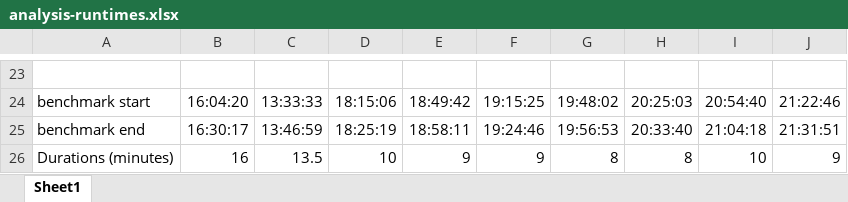
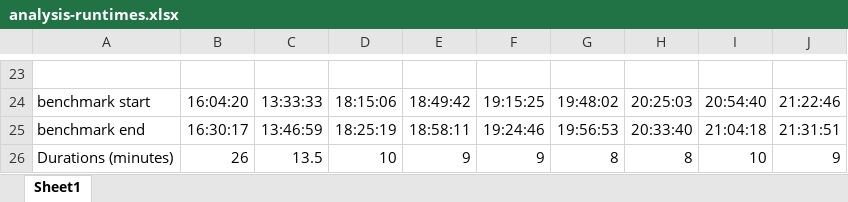
Before and after one commit to MostafaMehrabi/CloudComputingComponents, an Excel workbook: EJBComponents/ImageProcessingBenchmark/stats/resourceContention/ExcelSheets/analysis-runtimes.xlsx, sheet Sheet1, drawn as a sheet; only a part is shown, gaps mark what is left out; values as stored, in another font and other column widths than the file's, no borders; the diff names each change by its address in the sheet, - before the commit and + after, or states it on an @@ line.

```diff
--- a/EJBComponents/ImageProcessingBenchmark/stats/resourceContention/ExcelSheets/analysis-runtimes.xlsx (sheet Sheet1)
+++ b/EJBComponents/ImageProcessingBenchmark/stats/resourceContention/ExcelSheets/analysis-runtimes.xlsx (sheet Sheet1)
-B26: 16
+B26: 26
```
Also changed, not shown: EJBComponents/ImageProcessingBenchmark/stats/resourceContention/ExcelSheets/analysis-1-subImages.xlsx, EJBComponents/ImageProcessingBenchmark/stats/resourceContention/ExcelSheets/analysis-2-subImages.xlsx, 38 other files.
